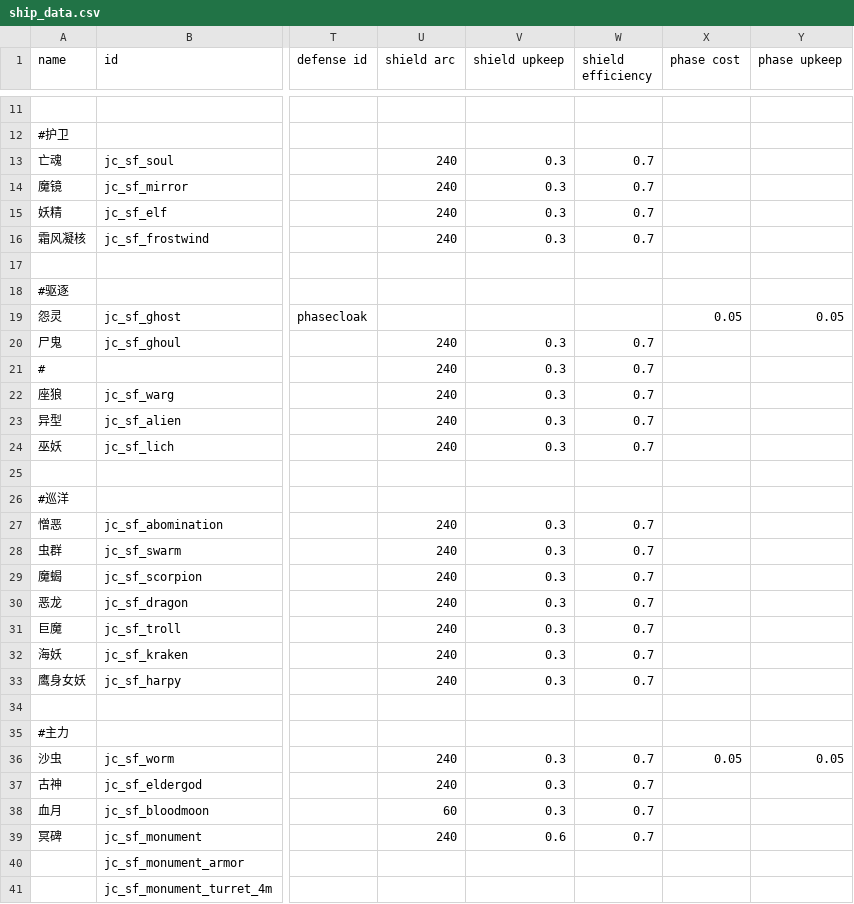
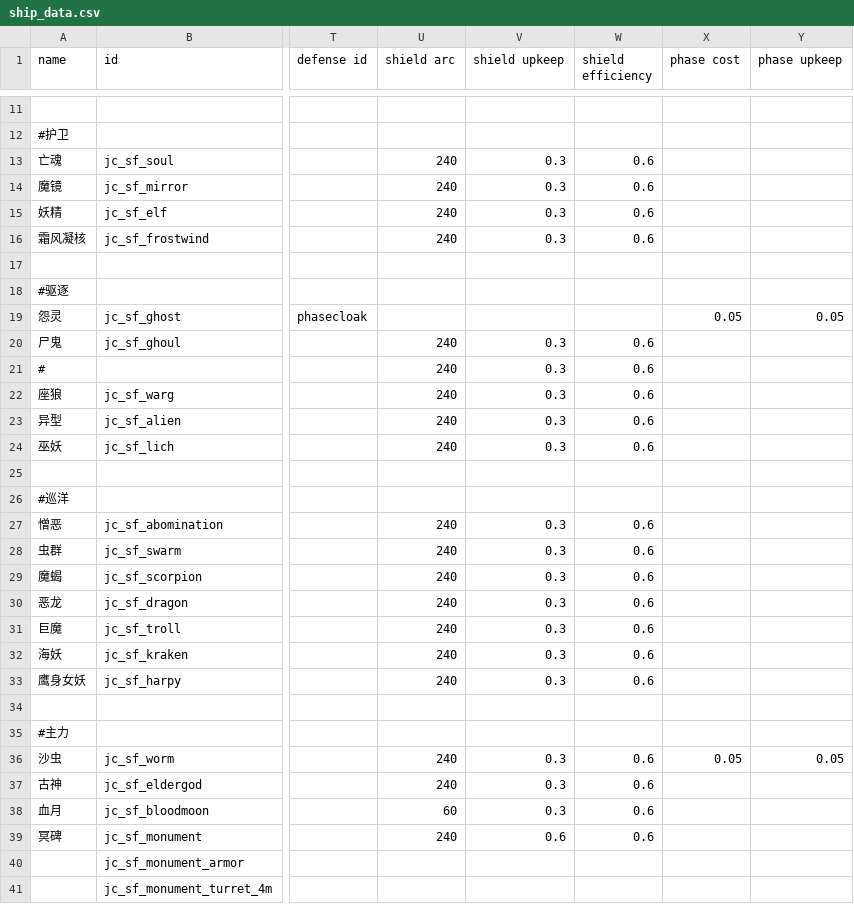
Before and after one commit to JCan2233/SF, a CSV file: data/hulls/ship_data.csv, drawn as a sheet; only a part is shown, gaps mark what is left out; the diff covers the shown part only; the diff names each change by its address in the sheet, - before the commit and + after, or states it on an @@ line.

```diff
--- a/data/hulls/ship_data.csv
+++ b/data/hulls/ship_data.csv
-W13:W16 (shield efficiency): 0.7
+W13:W16 (shield efficiency): 0.6
-W20:W24 (shield efficiency): 0.7
+W20:W24 (shield efficiency): 0.6
-W27:W33 (shield efficiency): 0.7
+W27:W33 (shield efficiency): 0.6
-W36:W39 (shield efficiency): 0.7
+W36:W39 (shield efficiency): 0.6
```
Also changed, not shown: 4 edited cells elsewhere in this file, 2 other files.
